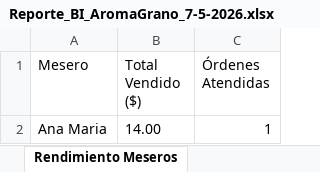
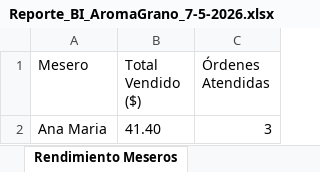
Before and after one commit to RodrigoAndrade950804/Administracion-MVC, an Excel workbook: docs/reportes_ejemplo/Reporte_BI_AromaGrano_7-5-2026.xlsx, sheet Rendimiento Meseros, drawn as a sheet; values as stored, in another font and other column widths than the file's, no borders; the diff names each change by its address in the sheet, - before the commit and + after, or states it on an @@ line.

```diff
--- a/docs/reportes_ejemplo/Reporte_BI_AromaGrano_7-5-2026.xlsx (sheet Rendimiento Meseros)
+++ b/docs/reportes_ejemplo/Reporte_BI_AromaGrano_7-5-2026.xlsx (sheet Rendimiento Meseros)
-B2 (Total Vendido ($)): 14.00
+B2 (Total Vendido ($)): 41.40
-C2 (Órdenes Atendidas): 1
+C2 (Órdenes Atendidas): 3
```
Also changed, not shown: sheet Inventario y BI, sheet Resumen Ventas, 12 other files.
